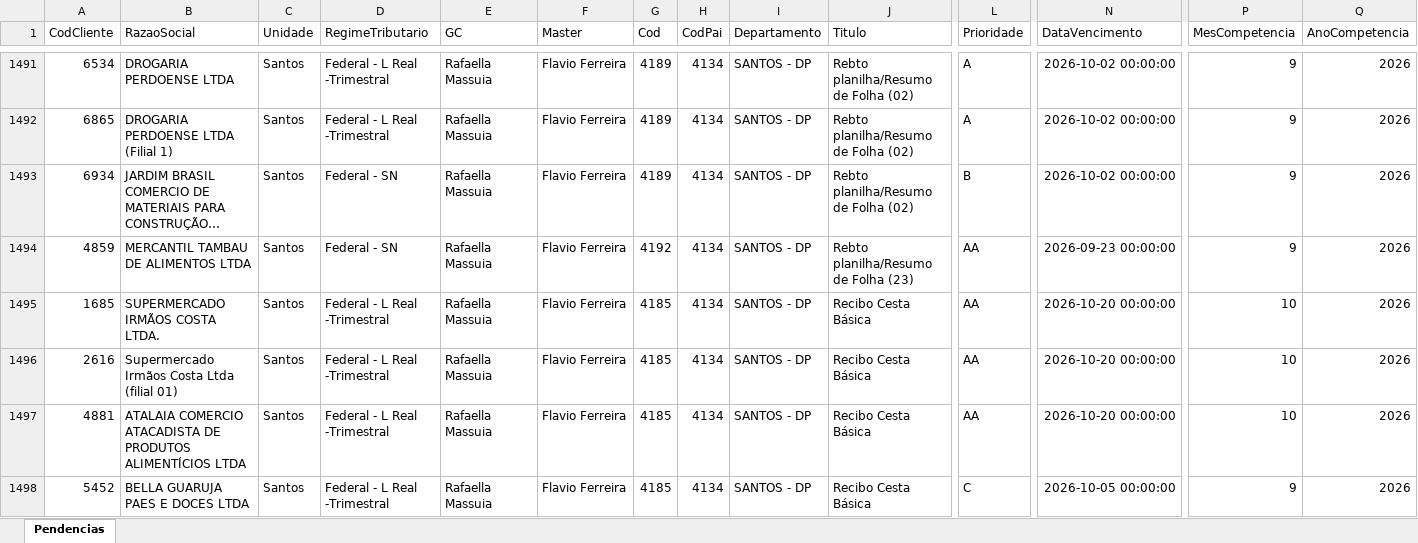
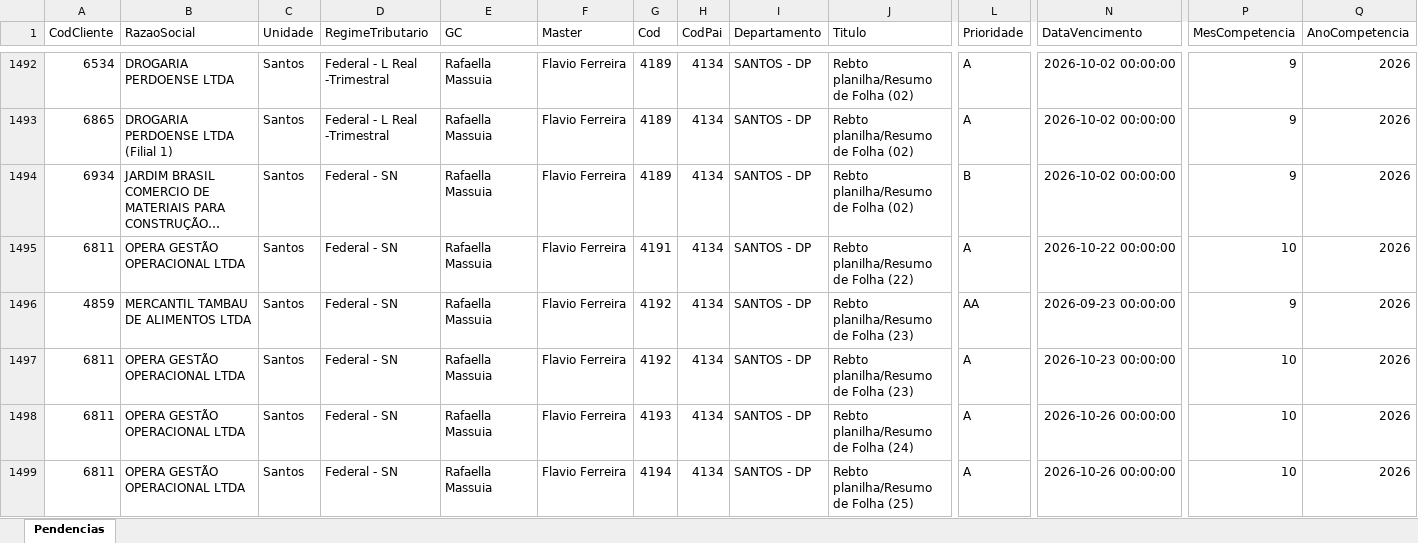
Before and after one commit to Controladoria-MG/Tarefas-baixadas, an Excel workbook: data/base/santos.xlsx, sheet Pendencias, drawn as a sheet; only a part is shown, gaps mark what is left out; the shorter side is filled out with more unchanged rows; long unchanged cells end in …; values as stored, in another font and other column widths than the file's, no borders; rows hold the shown columns only; the diff covers the shown part only; the diff names each change by its address in the sheet, - before the commit and + after, or states it on an @@ line.

```diff
--- a/data/base/santos.xlsx (sheet Pendencias)
+++ b/data/base/santos.xlsx (sheet Pendencias)
+row 1495: 6811 | OPERA GESTÃO OPERACIONAL LTDA | Santos | Federal - SN | Rafaella Massuia | Flavio Ferreira | 4191 | 4134 | SANTOS - DP | Rebto planilha/Resumo de Folha (22) | A | 2026-10-22 00:00:00 | 10 | 2026
+row 1497: 6811 | OPERA GESTÃO OPERACIONAL LTDA | Santos | Federal - SN | Rafaella Massuia | Flavio Ferreira | 4192 | 4134 | SANTOS - DP | Rebto planilha/Resumo de Folha (23) | A | 2026-10-23 00:00:00 | 10 | 2026
+row 1498: 6811 | OPERA GESTÃO OPERACIONAL LTDA | Santos | Federal - SN | Rafaella Massuia | Flavio Ferreira | 4193 | 4134 | SANTOS - DP | Rebto planilha/Resumo de Folha (24) | A | 2026-10-26 00:00:00 | 10 | 2026
+row 1499: 6811 | OPERA GESTÃO OPERACIONAL LTDA | Santos | Federal - SN | Rafaella Massuia | Flavio Ferreira | 4194 | 4134 | SANTOS - DP | Rebto planilha/Resumo de Folha (25) | A | 2026-10-26 00:00:00 | 10 | 2026
```
Also changed, not shown: 9 added rows, 2 removed rows, 2 moved rows and 2 edited cells elsewhere in this sheet, data/base/goias.xlsx, 3 other files.
